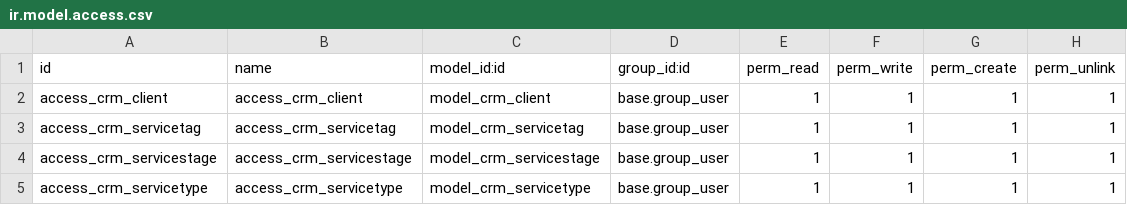
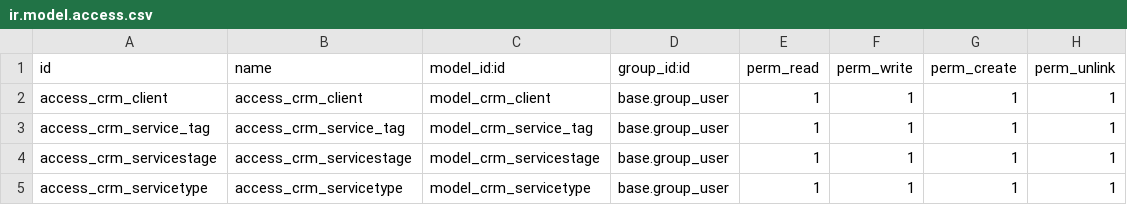
Before and after one commit to priyaguntupalli5/mo_custom_crm_clients, a CSV file: dev/custom_crm_config/security/ir.model.access.csv, drawn as a sheet.

Commit message:
fixed service tag model

```diff
--- a/dev/custom_crm_config/security/ir.model.access.csv
+++ b/dev/custom_crm_config/security/ir.model.access.csv
@@ -2,3 +2,3 @@
 access_crm_client,access_crm_client,model_crm_client,base.group_user,1,1,1,1
-access_crm_servicetag,access_crm_servicetag,model_crm_servicetag,base.group_user,1,1,1,1
+access_crm_service_tag,access_crm_service_tag,model_crm_service_tag,base.group_user,1,1,1,1
 access_crm_servicestage,access_crm_servicestage,model_crm_servicestage,base.group_user,1,1,1,1
```
Also changed, not shown: 2 other files.
